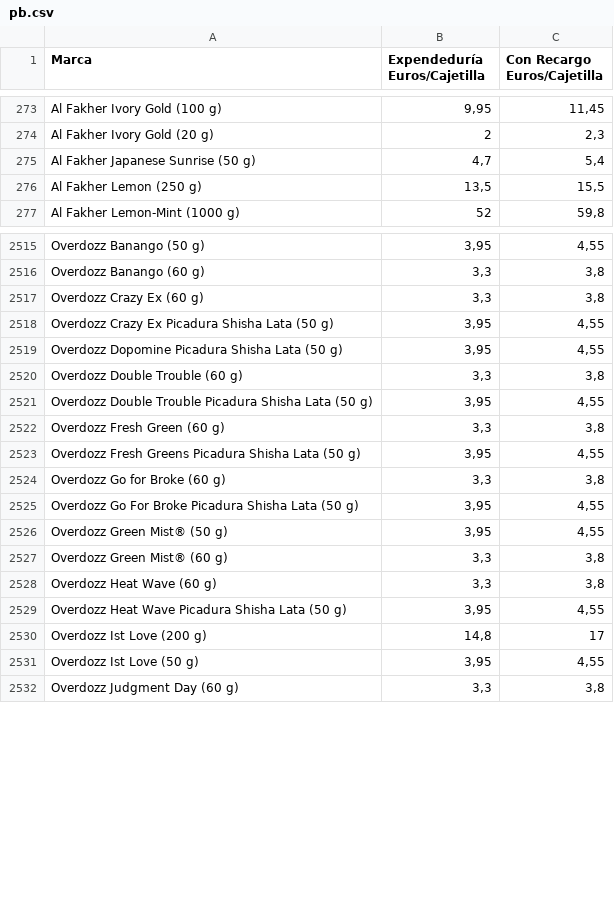
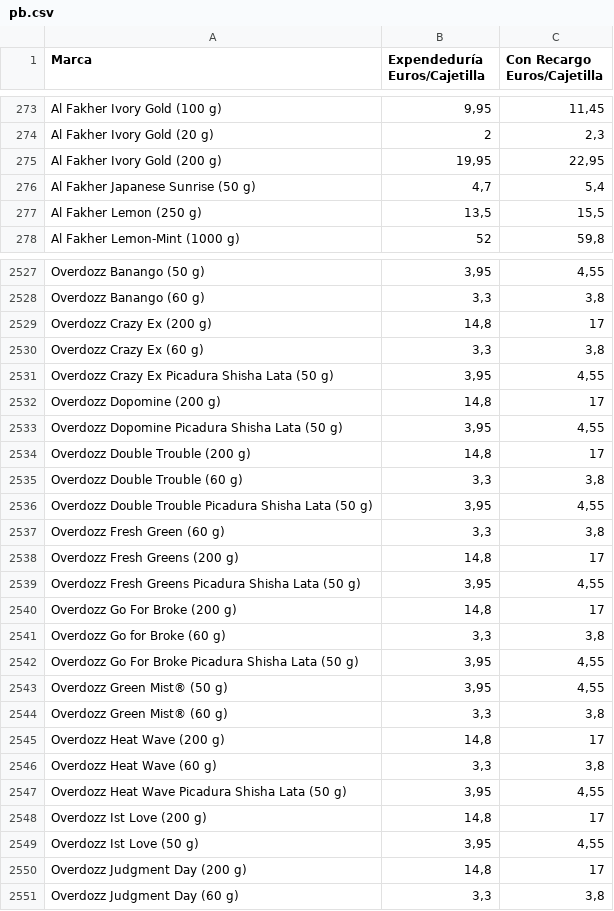
Before and after one commit to Dionakra/pipe-tobacco, a CSV file: public/csv/pb.csv, drawn as a sheet; only a part is shown, gaps mark what is left out; the diff covers the shown part only; the diff names each change by its address in the sheet, - before the commit and + after, or states it on an @@ line.

```diff
--- a/public/csv/pb.csv
+++ b/public/csv/pb.csv
+row 275: Al Fakher Ivory Gold (200 g) | 19,95 | 22,95
+row 2529: Overdozz Crazy Ex (200 g) | 14,8 | 17
+row 2532: Overdozz Dopomine (200 g) | 14,8 | 17
+row 2534: Overdozz Double Trouble (200 g) | 14,8 | 17
+row 2538: Overdozz Fresh Greens (200 g) | 14,8 | 17
+row 2540: Overdozz Go For Broke (200 g) | 14,8 | 17
+row 2545: Overdozz Heat Wave (200 g) | 14,8 | 17
+row 2550: Overdozz Judgment Day (200 g) | 14,8 | 17
```
Also changed, not shown: 18 added rows elsewhere in this file, public/csv/cm.csv, 4 other files.
